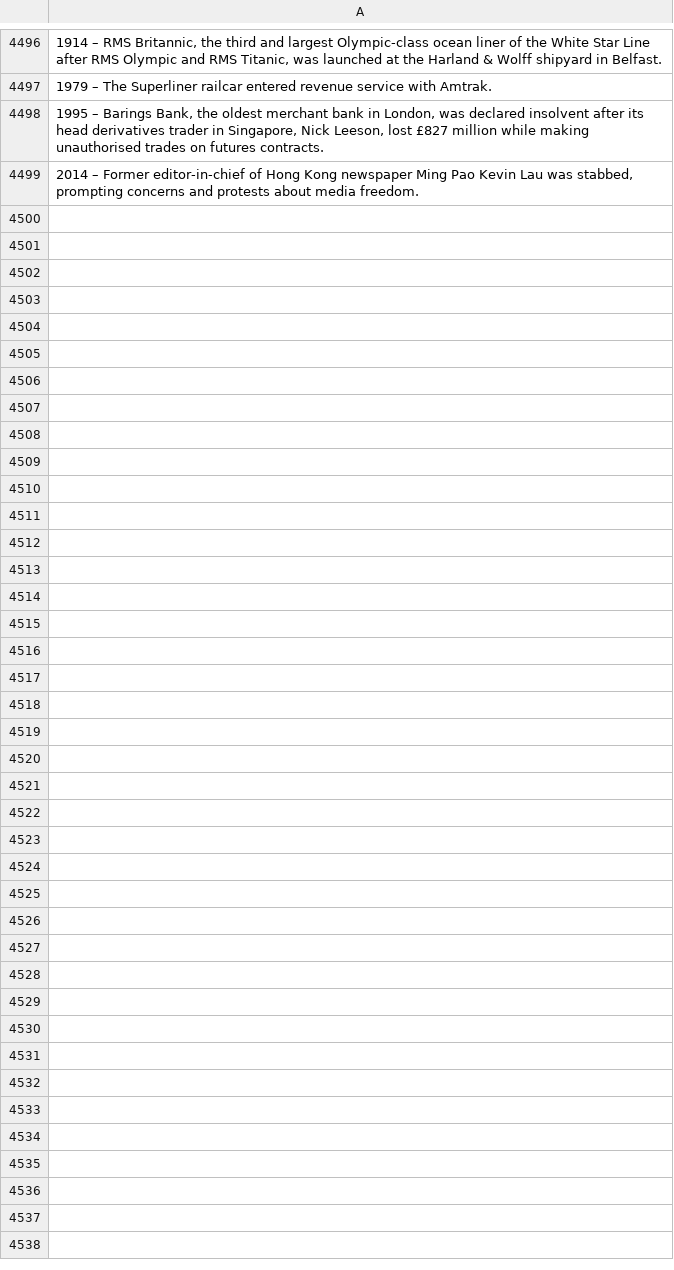
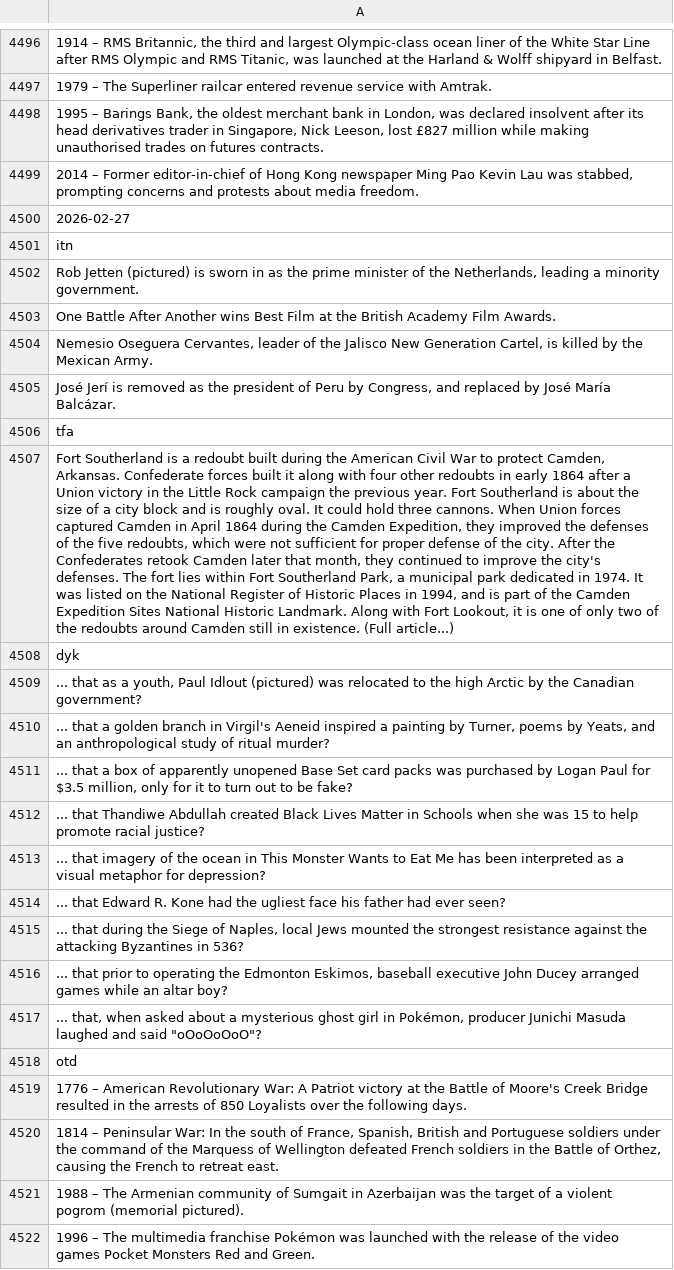
Before and after one commit to TobyP3/WebScraper, a CSV file: data/wikipedia_scraper.csv, drawn as a sheet; only a part is shown, gaps mark what is left out; the diff names each change by its address in the sheet, - before the commit and + after, or states it on an @@ line.

```diff
--- a/data/wikipedia_scraper.csv
+++ b/data/wikipedia_scraper.csv
+row 4500: 2026-02-27
+row 4501: itn
+row 4502: Rob Jetten (pictured) is sworn in as the prime minister of the Netherlands, leading a minority government.
+row 4503: One Battle After Another wins Best Film at the British Academy Film Awards.
+row 4504: Nemesio Oseguera Cervantes, leader of the Jalisco New Generation Cartel, is killed by the Mexican Army.
+row 4505: José Jerí is removed as the president of Peru by Congress, and replaced by José María Balcázar.
+row 4506: tfa
+row 4507: Fort Southerland is a redoubt built during the American Civil War to protect Camden, Arkansas. Confederate forces built it along with four other redoubts in early 1864 after a Union victory in the Little Rock campaign the previous year. Fort Southerland is about the size of a city block and is roughly oval. It could hold three cannons. When Union forces captured Camden in April 1864 during the Camden Expedition, they improved the defenses of the five redoubts, which were not sufficient for proper defense of the city. After the Confederates retook Camden later that month, they continued to improve the city's defenses. The fort lies within Fort Southerland Park, a municipal park dedicated in 1974. It was listed on the National Register of Historic Places in 1994, and is part of the Camden Expedition Sites National Historic Landmark. Along with Fort Lookout, it is one of only two of the redoubts around Camden still in existence. (Full article...)
+row 4508: dyk
+row 4509: ... that as a youth, Paul Idlout (pictured) was relocated to the high Arctic by the Canadian government?
+row 4510: ... that a golden branch in Virgil's Aeneid inspired a painting by Turner, poems by Yeats, and an anthropological study of ritual murder?
+row 4511: ... that a box of apparently unopened Base Set card packs was purchased by Logan Paul for $3.5 million, only for it to turn out to be fake?
+row 4512: ... that Thandiwe Abdullah created Black Lives Matter in Schools when she was 15 to help promote racial justice?
+row 4513: ... that imagery of the ocean in This Monster Wants to Eat Me has been interpreted as a visual metaphor for depression?
+row 4514: ... that Edward R. Kone had the ugliest face his father had ever seen?
+row 4515: ... that during the Siege of Naples, local Jews mounted the strongest resistance against the attacking Byzantines in 536?
+row 4516: ... that prior to operating the Edmonton Eskimos, baseball executive John Ducey arranged games while an altar boy?
+row 4517: ... that, when asked about a mysterious ghost girl in Pokémon, producer Junichi Masuda laughed and said "oOoOoOoO"?
+row 4518: otd
+row 4519: 1776 – American Revolutionary War: A Patriot victory at the Battle of Moore's Creek Bridge resulted in the arrests of 850 Loyalists over the following days.
+row 4520: 1814 – Peninsular War: In the south of France, Spanish, British and Portuguese soldiers under the command of the Marquess of Wellington defeated French soldiers in the Battle of Orthez, causing the French to retreat east.
+row 4521: 1988 – The Armenian community of Sumgait in Azerbaijan was the target of a violent pogrom (memorial pictured).
+row 4522: 1996 – The multimedia franchise Pokémon was launched with the release of the video games Pocket Monsters Red and Green.
```
